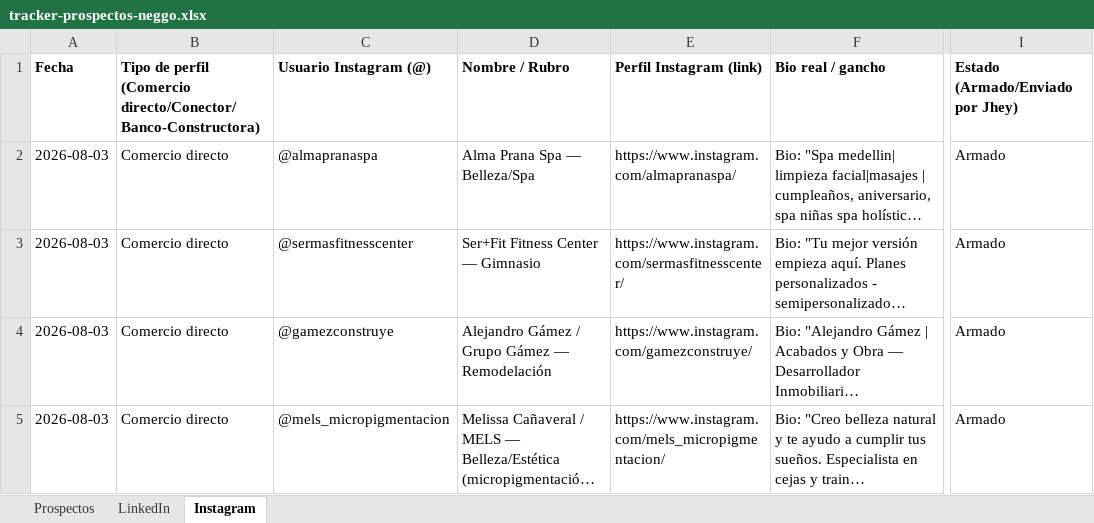
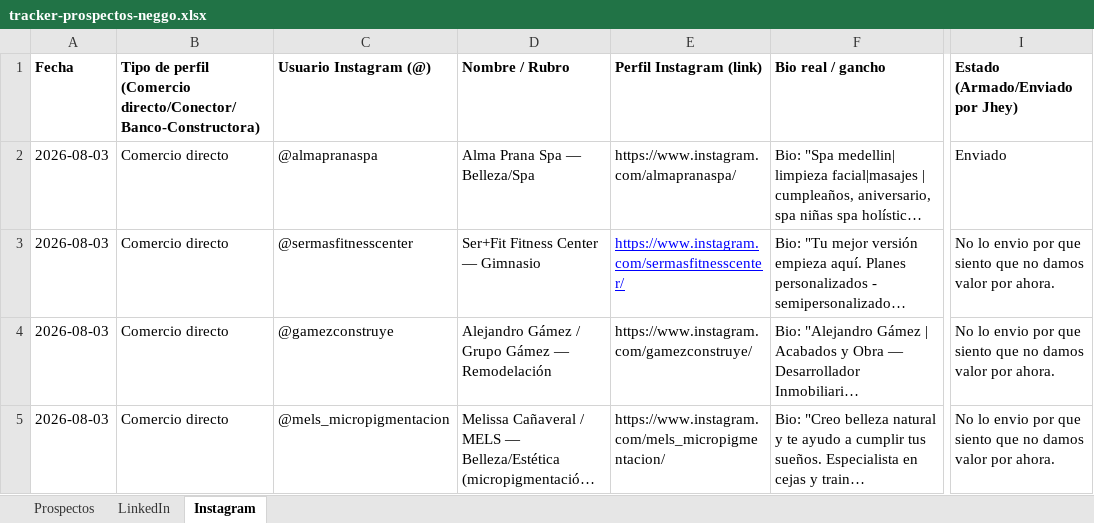
Before and after one commit to Neggo-12/neggo-12, an Excel workbook: docs/tracker-prospectos-neggo.xlsx, sheet Instagram, drawn as a sheet; only a part is shown, gaps mark what is left out; long unchanged cells end in …; values as stored, in another font and other column widths than the file's, no borders; the diff covers the shown part only; the diff names each change by its address in the sheet, - before the commit and + after, or states it on an @@ line.

Commit message:
docs: agregar 4 perfiles nuevos a prospección Instagram

```diff
--- a/docs/tracker-prospectos-neggo.xlsx (sheet Instagram)
+++ b/docs/tracker-prospectos-neggo.xlsx (sheet Instagram)
-I2 (Estado (Armado/Enviado por Jhey)): Armado
+I2 (Estado (Armado/Enviado por Jhey)): Enviado
@@ E3 underline: off → on, text colour: black → #0000FF @@
-I3:I5 (Estado (Armado/Enviado por Jhey)): Armado
+I3:I5 (Estado (Armado/Enviado por Jhey)): No lo envio por que siento que no damos valor por ahora.
```
Also changed, not shown: 4 added rows elsewhere in this sheet, sheet LinkedIn, sheet Prospectos.
